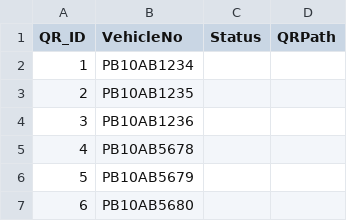
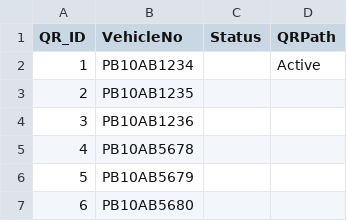
Before and after one commit to gridcops/reneigo-scan-form, a CSV file: qr_pool.csv, drawn as a sheet; only a part is shown.

Commit message:
Update qr_pool.csv

```diff
--- a/qr_pool.csv
+++ b/qr_pool.csv
@@ -1,3 +1,3 @@
 QR_ID,VehicleNo,Status,QRPath
-1,PB10AB1234,,
+1,PB10AB1234,,Active
 2,PB10AB1235,,
```
